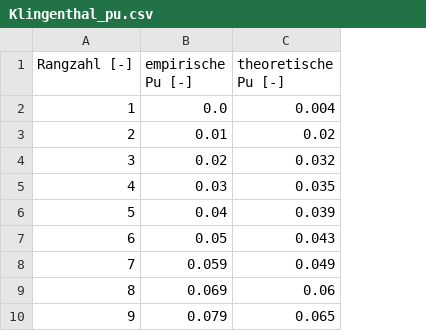
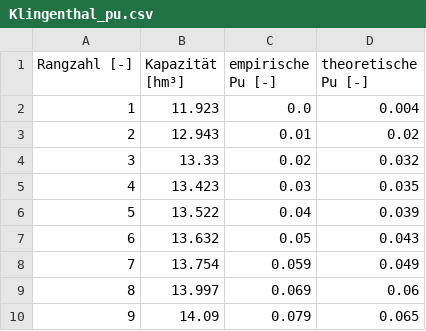
Before and after one commit to lenamueller/StochastischeSpeicherbemessung, a CSV file: data/Klingenthal_pu.csv, drawn as a sheet; only a part is shown; the diff names each change by its address in the sheet, - before the commit and + after, or states it on an @@ line.

Commit message:
✨ Add capacities to Klingenthal_pu data

```diff
--- a/data/Klingenthal_pu.csv
+++ b/data/Klingenthal_pu.csv
+column B (Kapazität [hm³]), rows 2-10: 11.923 | 12.943 | 13.33 | 13.423 | 13.522 | 13.632 | 13.754 | 13.997 | 14.09
```
Also changed, not shown: 2 other files.
